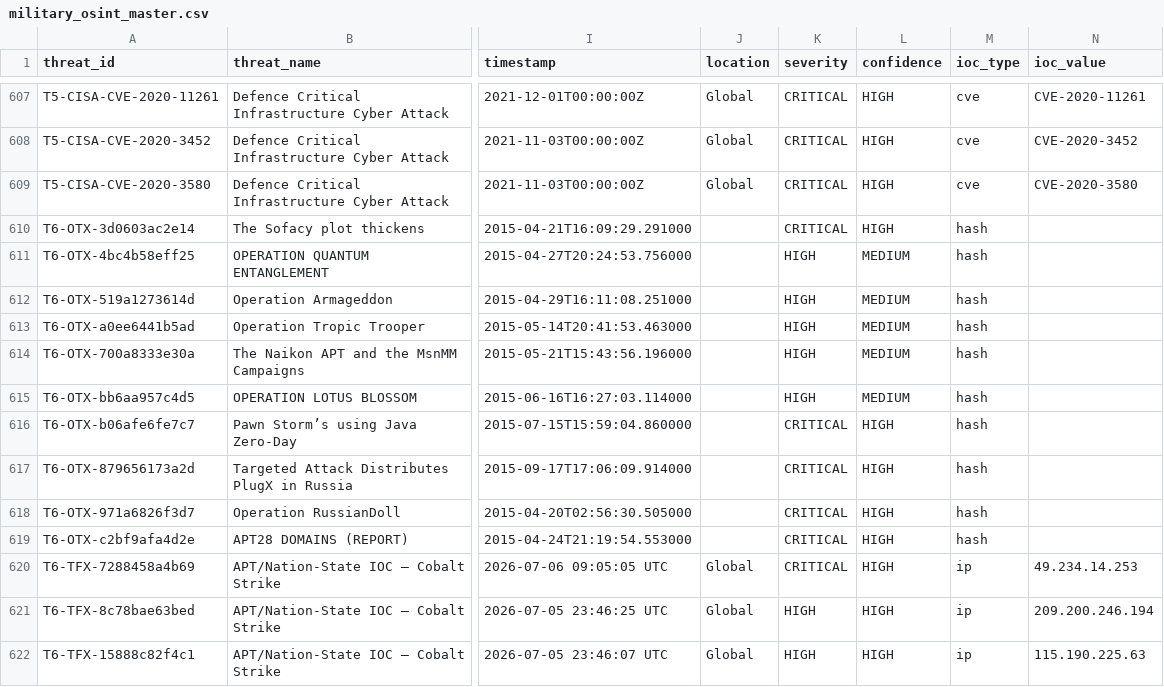
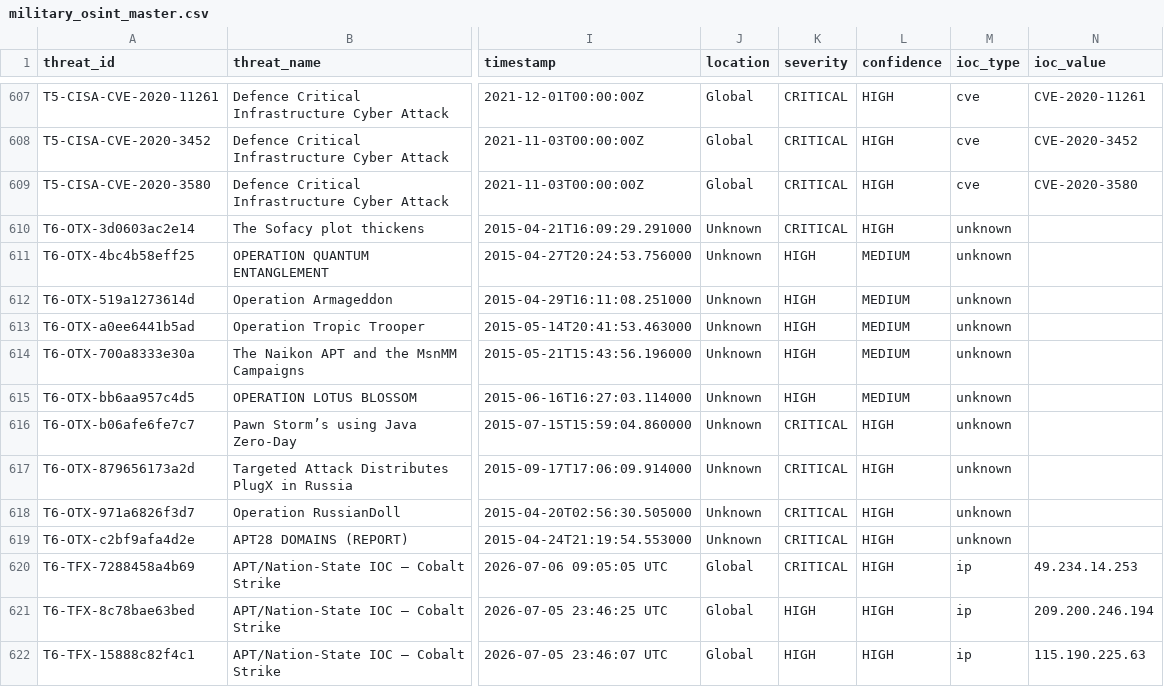
Before and after one commit to kartikeya1298/osint_data, a CSV file: military_osint_master.csv, drawn as a sheet; only a part is shown, gaps mark what is left out; the diff names each change by its address in the sheet, - before the commit and + after, or states it on an @@ line.

```diff
--- a/military_osint_master.csv
+++ b/military_osint_master.csv
-J610:J619 (location): (empty)
+J610:J619 (location): Unknown
-M610:M619 (ioc_type): hash
+M610:M619 (ioc_type): unknown
```
Also changed, not shown: 2 other files.
